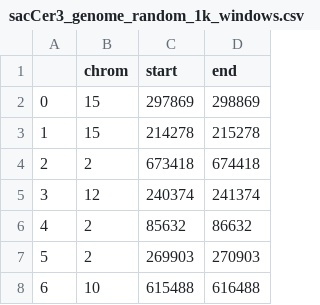
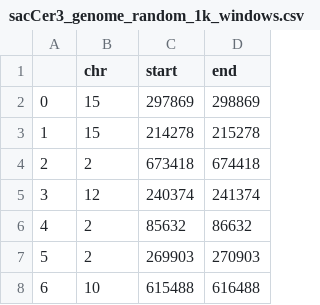
Before and after one commit to HarteminkLab/cell-cycle-deconv, a CSV file: data/reference_data/sacCer3_genome_random_1k_windows.csv, drawn as a sheet; only a part is shown.

```diff
--- a/data/reference_data/sacCer3_genome_random_1k_windows.csv
+++ b/data/reference_data/sacCer3_genome_random_1k_windows.csv
@@ -1,2 +1,2 @@
-,chrom,start,end
+,chr,start,end
 0,15,297869,298869
```
Also changed, not shown: 23 other files.
